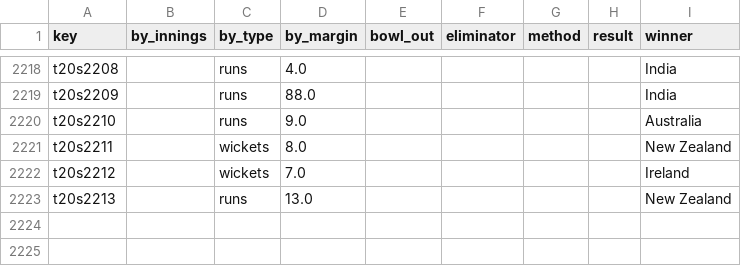
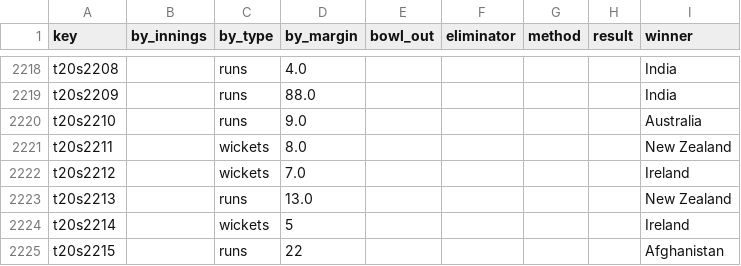
Before and after one commit to sawlachintan/cricket_data, a CSV file: t20s_data/outcome_df.csv, drawn as a sheet; only a part is shown, gaps mark what is left out.

```diff
--- a/t20s_data/outcome_df.csv
+++ b/t20s_data/outcome_df.csv
@@ -2223 +2223,3 @@ t20s2212,,wickets,7.0,,,,,Ireland
 t20s2213,,runs,13.0,,,,,New Zealand
+t20s2214,,wickets,5,,,,,Ireland
+t20s2215,,runs,22,,,,,Afghanistan
```
Also changed, not shown: t20s_data/info_df.csv, t20s_data/pom_df.csv, 6 other files.
